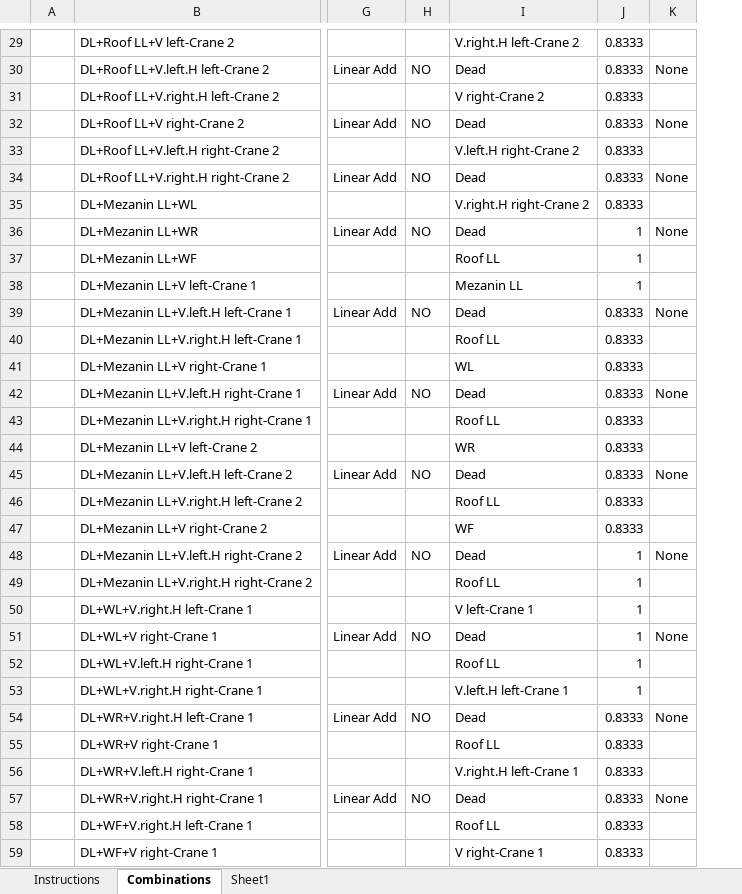
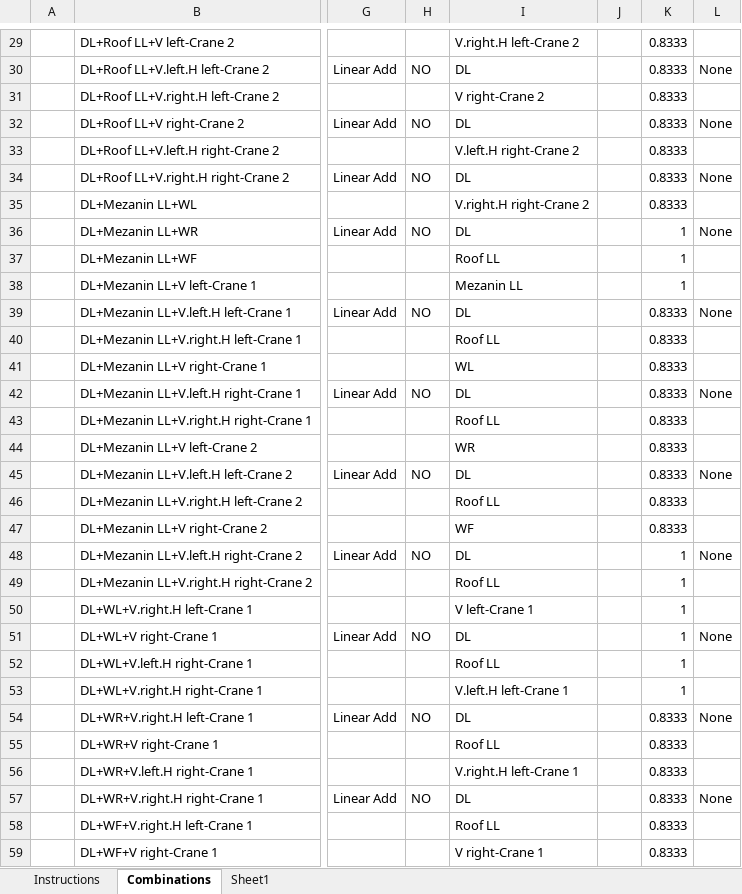
Before and after one commit to AHMEDmohamedyassin/Graduation-project, an Excel workbook: load combination.xlsm, sheet Combinations, drawn as a sheet; only a part is shown, gaps mark what is left out; values as stored, in another font and other column widths than the file's, no borders; charts and pictures not drawn; the diff covers the shown part only; the diff names each change by its address in the sheet, - before the commit and + after, or states it on an @@ line.

```diff
--- a/load combination.xlsm (sheet Combinations)
+++ b/load combination.xlsm (sheet Combinations)
+column J, empty
-I30: Dead
+I30: DL
-I32: Dead
+I32: DL
-I34: Dead
+I34: DL
-I36: Dead
+I36: DL
-I39: Dead
+I39: DL
-I42: Dead
+I42: DL
-I45: Dead
+I45: DL
-I48: Dead
+I48: DL
-I51: Dead
+I51: DL
-I54: Dead
+I54: DL
-I57: Dead
+I57: DL
```
Also changed, not shown: 312 removed rows and 231 edited cells elsewhere in this sheet, 56 other files.
